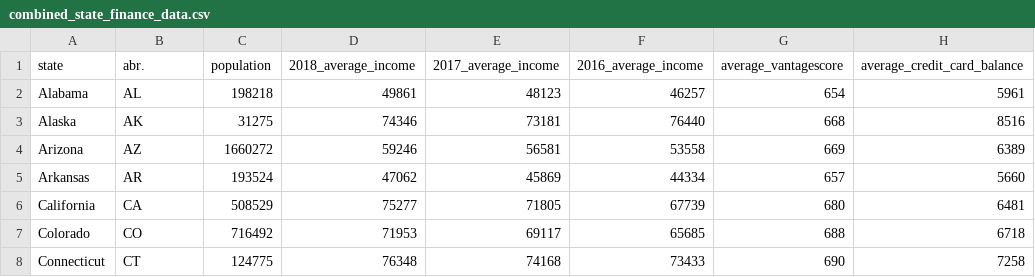
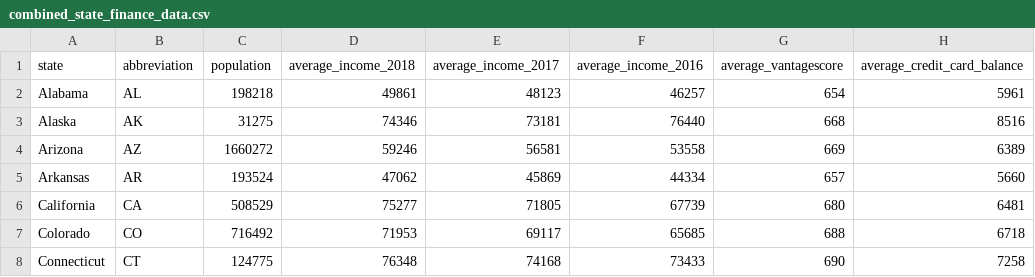
Before and after one commit to chscranton/Lending-Club, a CSV file: DataFiles/combined_state_finance_data.csv, drawn as a sheet; only a part is shown.

Commit message:
Add files via upload

```diff
--- a/DataFiles/combined_state_finance_data.csv
+++ b/DataFiles/combined_state_finance_data.csv
@@ -1,2 +1,2 @@
-state,abr.,population,2018_average_income,2017_average_income,2016_average_income,average_vantagescore,average_credit_card_balance
+state,abbreviation,population,average_income_2018,average_income_2017,average_income_2016,average_vantagescore,average_credit_card_balance
 Alabama,AL,198218,49861,48123,46257,654,5961
```
